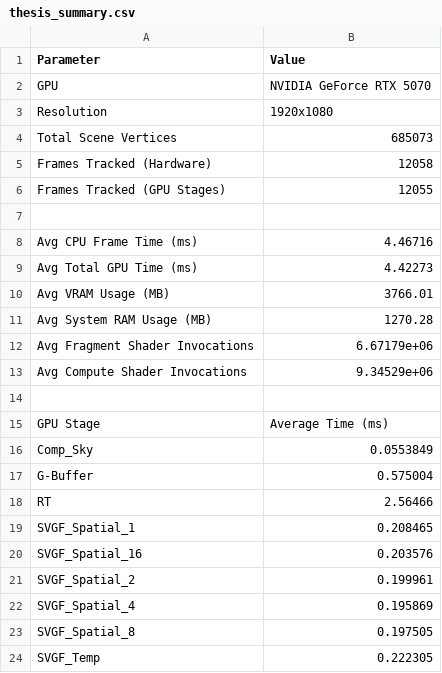
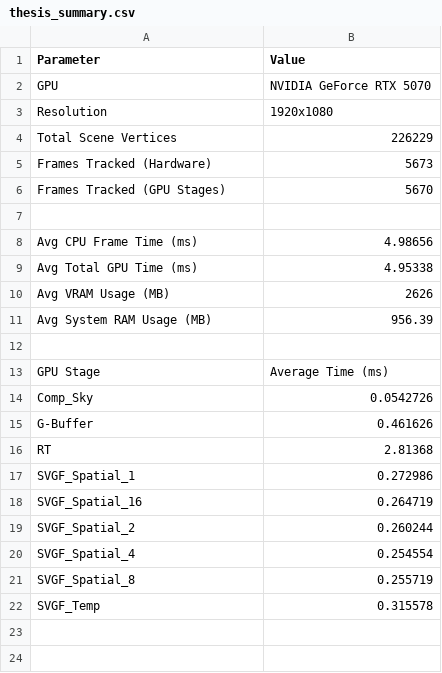
Before and after one commit to paulIordache/Soleil, a CSV file: thesis_summary.csv, drawn as a sheet.

```diff
--- a/thesis_summary.csv
+++ b/thesis_summary.csv
@@ -3,22 +3,20 @@ GPU,NVIDIA GeForce RTX 5070
 Resolution,1920x1080
-Total Scene Vertices,685073
-Frames Tracked (Hardware),12058
-Frames Tracked (GPU Stages),12055
+Total Scene Vertices,226229
+Frames Tracked (Hardware),5673
+Frames Tracked (GPU Stages),5670
 
-Avg CPU Frame Time (ms),4.46716
-Avg Total GPU Time (ms),4.42273
-Avg VRAM Usage (MB),3766.01
-Avg System RAM Usage (MB),1270.28
-Avg Fragment Shader Invocations,6.67179e+06
-Avg Compute Shader Invocations,9.34529e+06
+Avg CPU Frame Time (ms),4.98656
+Avg Total GPU Time (ms),4.95338
+Avg VRAM Usage (MB),2626
+Avg System RAM Usage (MB),956.39
 
 GPU Stage,Average Time (ms)
-Comp_Sky,0.0553849
-G-Buffer,0.575004
-RT,2.56466
-SVGF_Spatial_1,0.208465
-SVGF_Spatial_16,0.203576
-SVGF_Spatial_2,0.199961
-SVGF_Spatial_4,0.195869
-SVGF_Spatial_8,0.197505
-SVGF_Temp,0.222305
+Comp_Sky,0.0542726
+G-Buffer,0.461626
+RT,2.81368
+SVGF_Spatial_1,0.272986
+SVGF_Spatial_16,0.264719
+SVGF_Spatial_2,0.260244
+SVGF_Spatial_4,0.254554
+SVGF_Spatial_8,0.255719
+SVGF_Temp,0.315578
```
Also changed, not shown: 6 other files.
